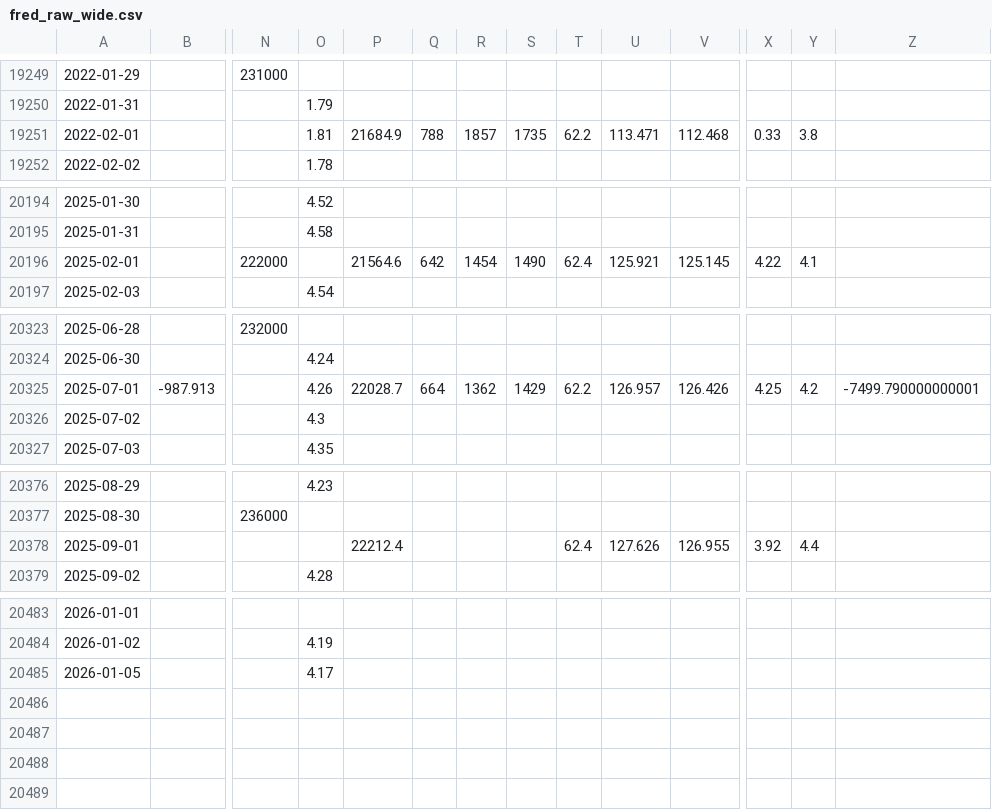
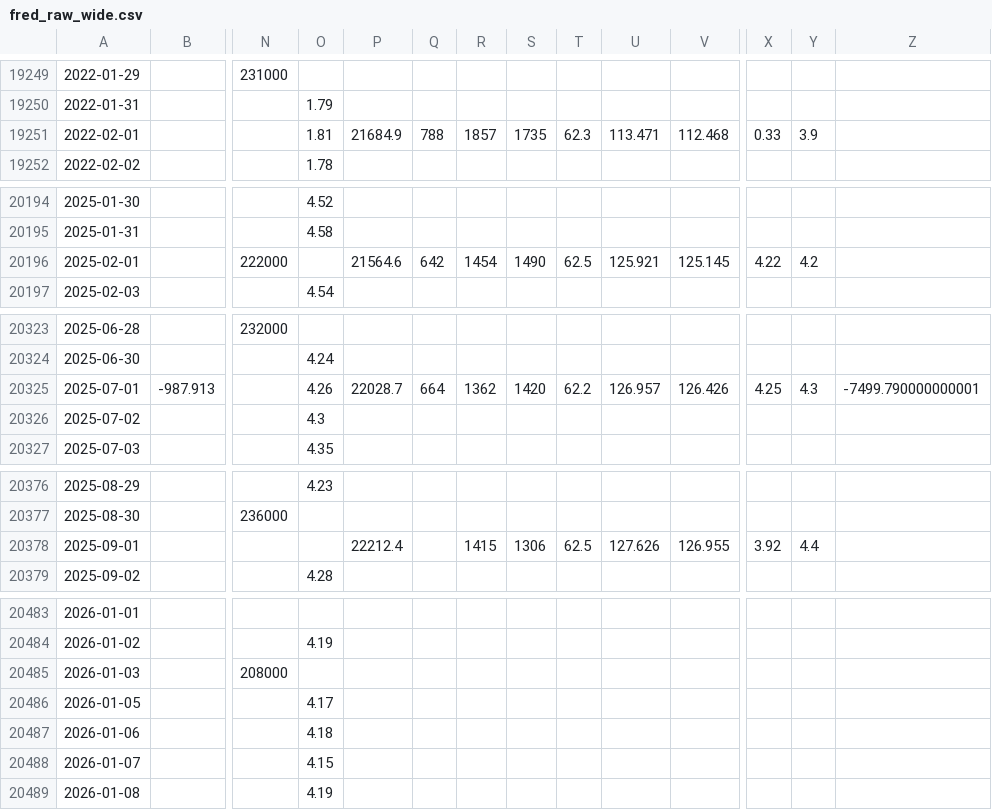
Before and after one commit to warisp897/ConsumerSentimentHMM, a CSV file: data/fred_raw_wide.csv, drawn as a sheet; only a part is shown, gaps mark what is left out; rows hold the shown columns only; the diff covers the shown part only; the diff names each change by its address in the sheet, - before the commit and + after, or states it on an @@ line.

```diff
--- a/data/fred_raw_wide.csv
+++ b/data/fred_raw_wide.csv
-T19251: 62.2
+T19251: 62.3
-Y19251: 3.8
+Y19251: 3.9
-T20196: 62.4
+T20196: 62.5
-Y20196: 4.1
+Y20196: 4.2
-S20325: 1429
+S20325: 1420
-Y20325: 4.2
+Y20325: 4.3
-R20378: (empty)
+R20378: 1415
-S20378: (empty)
+S20378: 1306
-T20378: 62.4
+T20378: 62.5
+row 20485: 2026-01-03 |  | 208000
+row 20487: 2026-01-06 |  |  | 4.18
+row 20488: 2026-01-07 |  |  | 4.15
+row 20489: 2026-01-08 |  |  | 4.19
```
Also changed, not shown: 16 edited cells elsewhere in this file, 3 other files.
